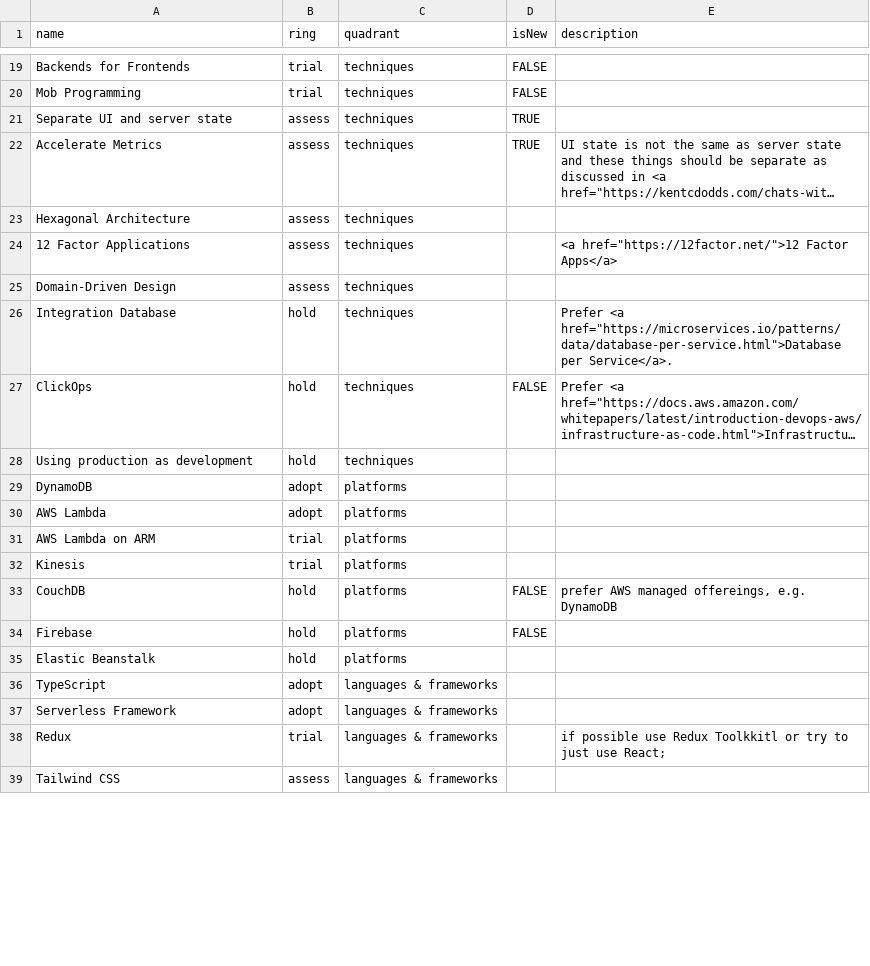
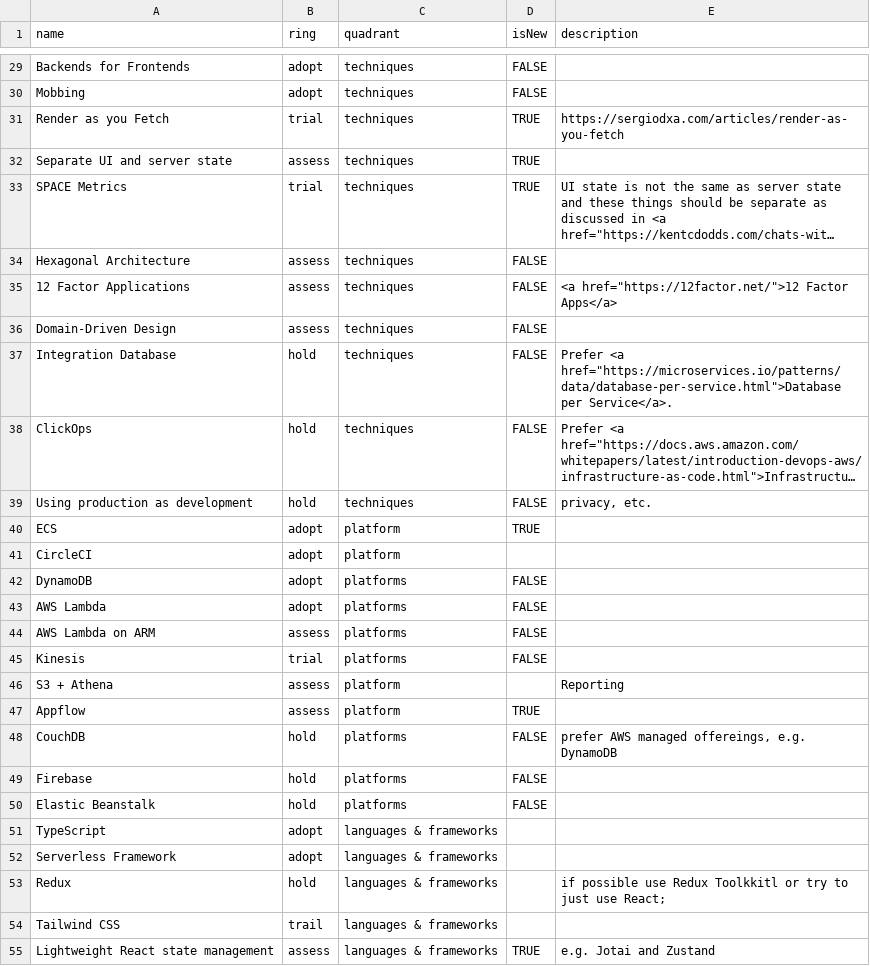
Before and after one commit to conqa/tech-radar, a CSV file: radar.csv, drawn as a sheet; only a part is shown, gaps mark what is left out; long unchanged cells end in …; addresses are those after the commit; the diff covers the shown part only; the diff names each change by its address in the sheet, - before the commit and + after, or states it on an @@ line.

```diff
--- a/radar.csv
+++ b/radar.csv
-B29:B30 (ring): trial
+B29:B30 (ring): adopt
-A30 (name): Mob Programming
+A30 (name): Mobbing
+row 31: Render as you Fetch | trial | techniques | TRUE | https://sergiodxa.com/articles/render-as-you-fetch
-A33 (name): Accelerate Metrics
+A33 (name): SPACE Metrics
-B33 (ring): assess
+B33 (ring): trial
-D34:D37 (isNew): (empty)
+D34:D37 (isNew): FALSE
-D39 (isNew): (empty)
+D39 (isNew): FALSE
-E39 (description): (empty)
+E39 (description): privacy, etc.
+row 40: ECS | adopt | platform | TRUE
+row 41: CircleCI | adopt | platform
-D42:D45 (isNew): (empty)
+D42:D45 (isNew): FALSE
-B44 (ring): trial
+B44 (ring): assess
+row 46: S3 + Athena | assess | platform |  | Reporting
+row 47: Appflow | assess | platform | TRUE
-D50 (isNew): (empty)
+D50 (isNew): FALSE
-B53 (ring): trial
+B53 (ring): hold
-B54 (ring): assess
+B54 (ring): trail
+row 55: Lightweight React state management | assess | languages & frameworks | TRUE | e.g. Jotai and Zustand
```
Also changed, not shown: 15 added rows, 1 removed row and 13 edited cells elsewhere in this file.
